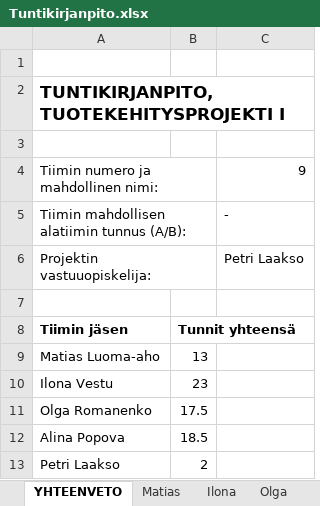
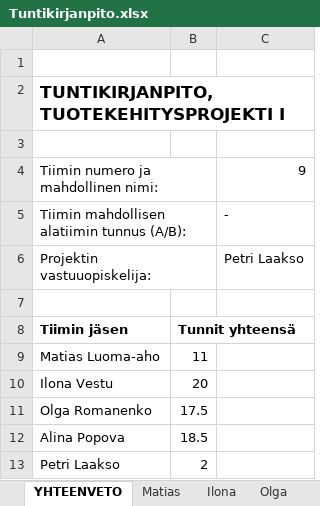
Before and after one commit to Malskes3432/Tuoteprojekti1, an Excel workbook: Muut/Tuntikirjanpito.xlsx, sheet YHTEENVETO, drawn as a sheet; values as stored, in another font and other column widths than the file's, no borders; the diff names each change by its address in the sheet, - before the commit and + after, or states it on an @@ line.

```diff
--- a/Muut/Tuntikirjanpito.xlsx (sheet YHTEENVETO)
+++ b/Muut/Tuntikirjanpito.xlsx (sheet YHTEENVETO)
-B9: 13
+B9: 11
-B10: 23
+B10: 20
```
Also changed, not shown: sheet Matias, sheet Ilona.
